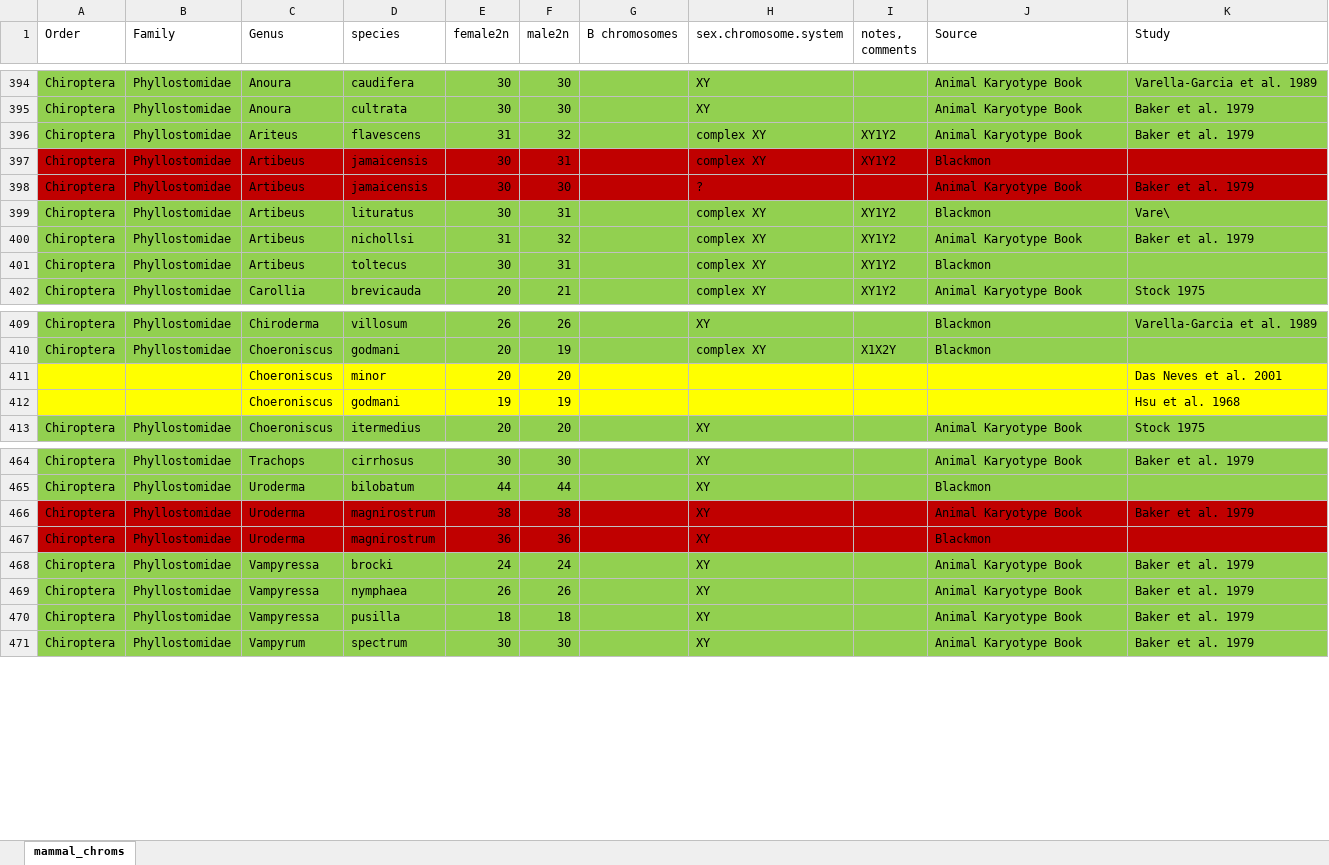
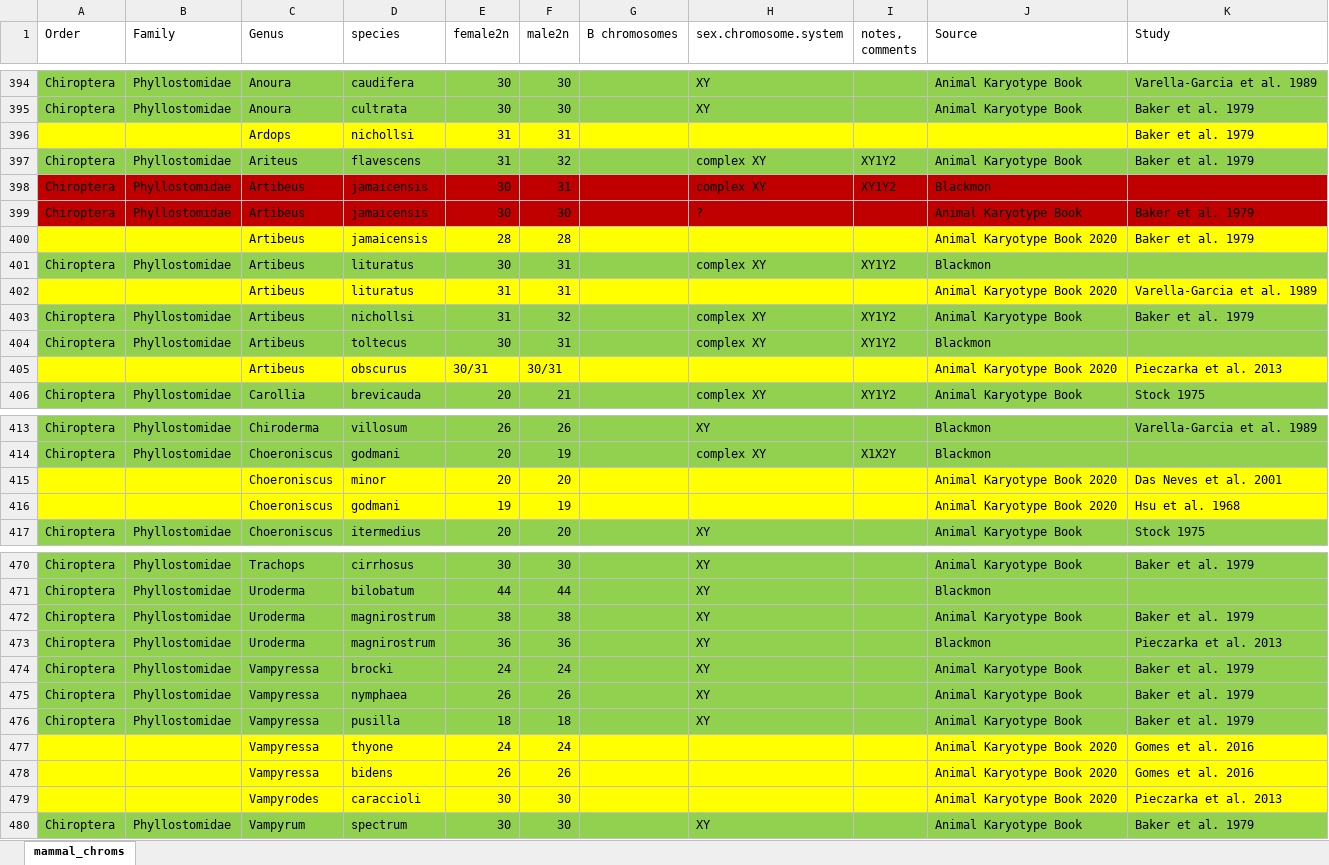
Before and after one commit to coleoguy/pfsa, an Excel workbook: clades/mammalia/data/mammal_chroms_update.xlsx, sheet mammal_chroms, drawn as a sheet; only a part is shown, gaps mark what is left out; values as stored, in another font and other column widths than the file's, no borders; addresses are those after the commit; the diff covers the shown part only; the diff names each change by its address in the sheet, - before the commit and + after, or states it on an @@ line.

Commit message:
Update mammal_chroms_update.xlsx

```diff
--- a/clades/mammalia/data/mammal_chroms_update.xlsx (sheet mammal_chroms)
+++ b/clades/mammalia/data/mammal_chroms_update.xlsx (sheet mammal_chroms)
+row 396:  |  | Ardops | nichollsi | 31 | 31 |  |  |  |  | Baker et al. 1979
+row 400:  |  | Artibeus | jamaicensis | 28 | 28 |  |  |  | Animal Karyotype Book 2020 | Baker et al. 1979
-K401 (Study): Vare\
+K401 (Study): (empty)
+row 402:  |  | Artibeus | lituratus | 31 | 31 |  |  |  | Animal Karyotype Book 2020 | Varella-Garcia et al. 1989
+row 405:  |  | Artibeus | obscurus | 30/31 | 30/31 |  |  |  | Animal Karyotype Book 2020 | Pieczarka et al. 2013
-J415:J416 (Source): (empty)
+J415:J416 (Source): Animal Karyotype Book 2020
-A472:K473 fill: #C00000
+A472:K473 fill: #92D050
-K473 (Study): (empty)
+K473 (Study): Pieczarka et al. 2013
+row 477:  |  | Vampyressa | thyone | 24 | 24 |  |  |  | Animal Karyotype Book 2020 | Gomes et al. 2016
+row 478:  |  | Vampyressa | bidens | 26 | 26 |  |  |  | Animal Karyotype Book 2020 | Gomes et al. 2016
+row 479:  |  | Vampyrodes | caraccioli | 30 | 30 |  |  |  | Animal Karyotype Book 2020 | Pieczarka et al. 2013
```
Also changed, not shown: 8 added rows and 17 edited cells elsewhere in this sheet.
